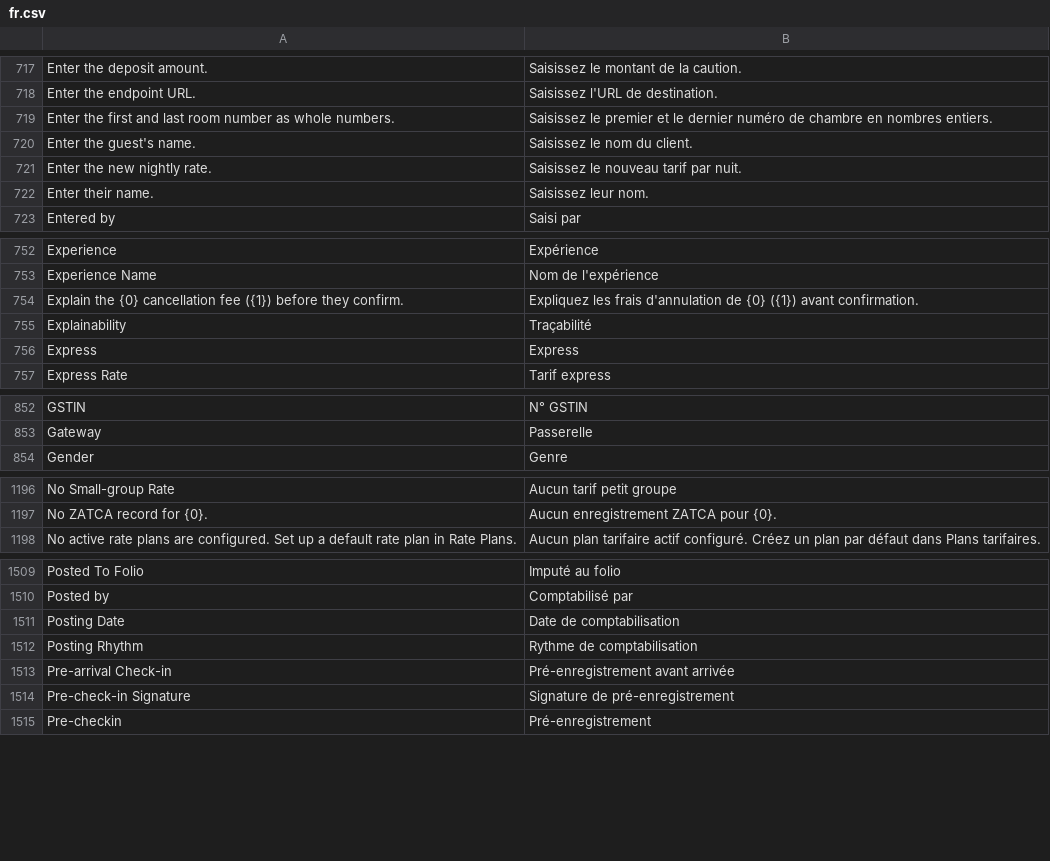
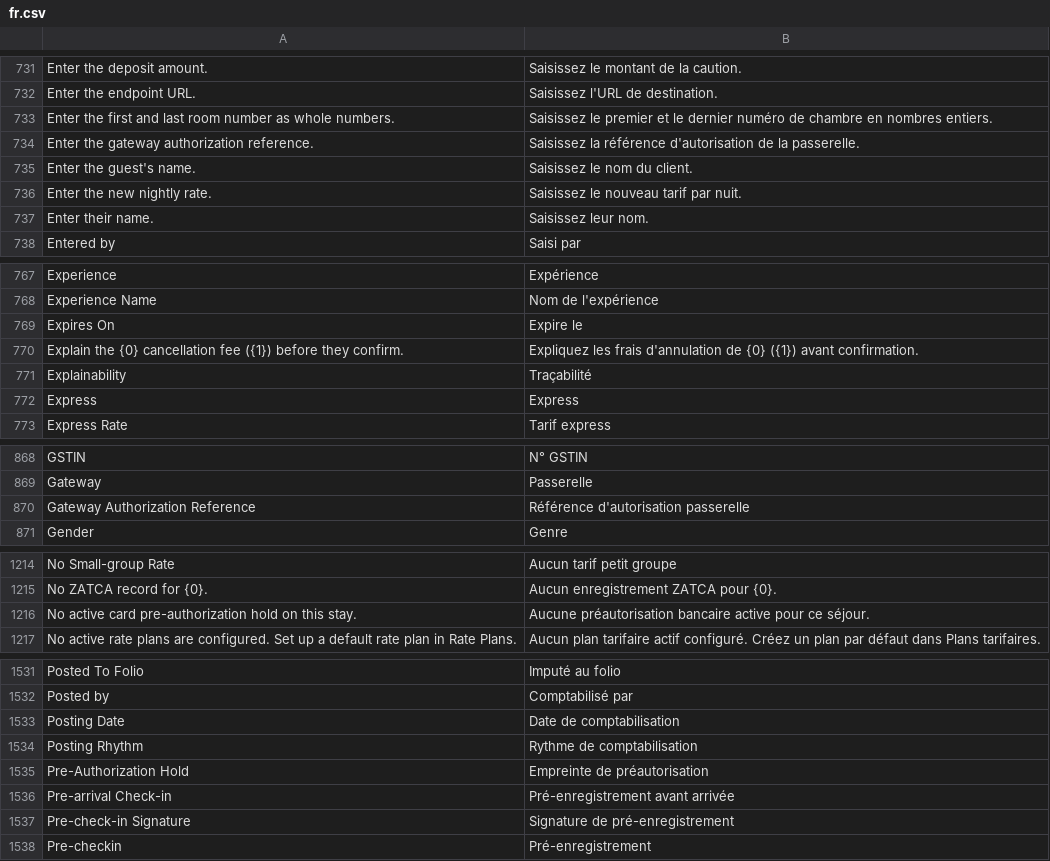
Before and after one commit to pmwanje2/kamra, a CSV file: kamra/translations/fr.csv, drawn as a sheet; only a part is shown, gaps mark what is left out; the diff covers the shown part only.

Commit message:
feat(p27): consume credit-preauth-control@1 for security deposit card holds

```diff
--- a/kamra/translations/fr.csv
+++ b/kamra/translations/fr.csv
@@ -719,2 +733,3 @@ Enter the endpoint URL.,Saisissez l'URL de destination.
 Enter the first and last room number as whole numbers.,Saisissez le premier et le dernier numéro de chambre en nombres entiers.
+Enter the gateway authorization reference.,Saisissez la référence d'autorisation de la passerelle.
 Enter the guest's name.,Saisissez le nom du client.
@@ -753,2 +768,3 @@ Experience,Expérience
 Experience Name,Nom de l'expérience
+Expires On,Expire le
 Explain the {0} cancellation fee ({1}) before they confirm.,Expliquez les frais d'annulation de {0} ({1}) avant confirmation.
@@ -853,2 +869,3 @@ GSTIN,N° GSTIN
 Gateway,Passerelle
+Gateway Authorization Reference,Référence d'autorisation passerelle
 Gender,Genre
@@ -1197,2 +1215,3 @@ No Small-group Rate,Aucun tarif petit groupe
 No ZATCA record for {0}.,Aucun enregistrement ZATCA pour {0}.
+No active card pre-authorization hold on this stay.,Aucune préautorisation bancaire active pour ce séjour.
 No active rate plans are configured. Set up a default rate plan in Rate Plans.,Aucun plan tarifaire actif configuré. Créez un plan par défaut dans Plans tarifaires.
@@ -1512,2 +1534,3 @@ Posting Date,Date de comptabilisation
 Posting Rhythm,Rythme de comptabilisation
+Pre-Authorization Hold,Empreinte de préautorisation
 Pre-arrival Check-in,Pré-enregistrement avant arrivée
```
Also changed, not shown: 25 added rows and 8 moved rows elsewhere in this file, 11 other files.
